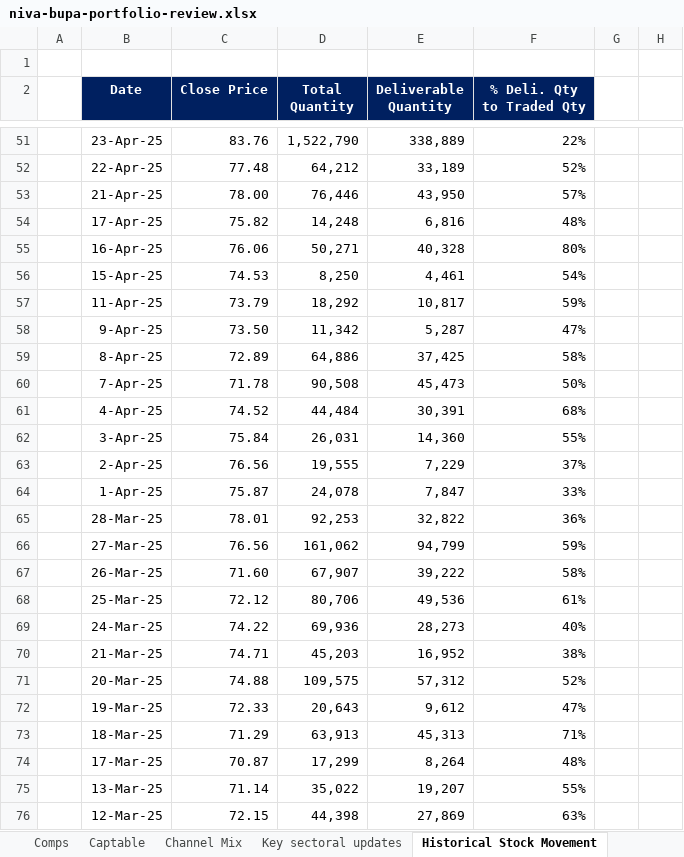
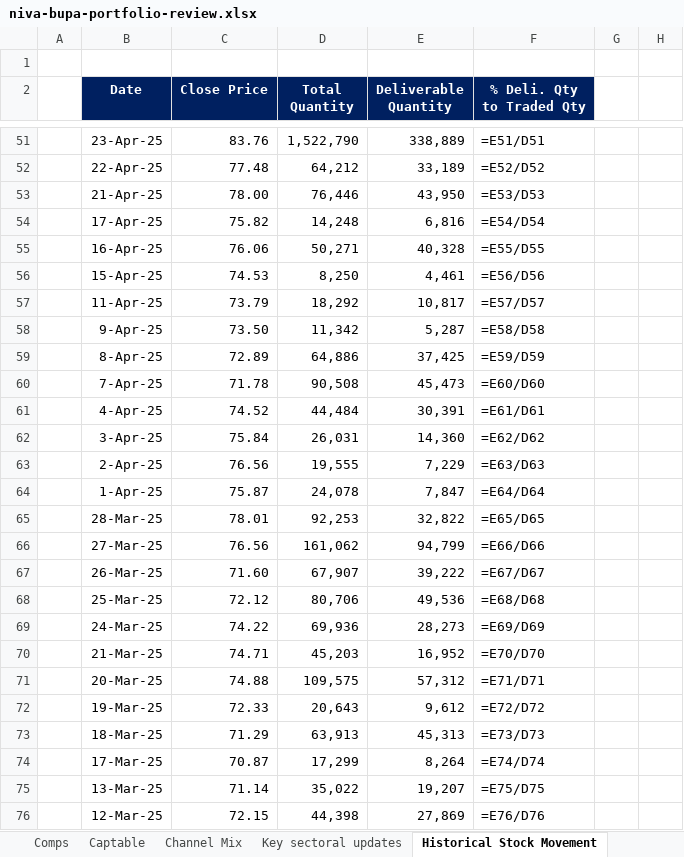
Before and after one commit to techmuns/healthinsurance, an Excel workbook: templates/niva-bupa-portfolio-review.xlsx, sheet Historical Stock Movement, drawn as a sheet; only a part is shown, gaps mark what is left out; values as stored, in another font and other column widths than the file's, no borders; formulas without a stored value are shown as written; charts and pictures not drawn; the diff covers the shown part only; the diff names each change by its address in the sheet, - before the commit and + after, or states it on an @@ line.

```diff
--- a/templates/niva-bupa-portfolio-review.xlsx (sheet Historical Stock Movement)
+++ b/templates/niva-bupa-portfolio-review.xlsx (sheet Historical Stock Movement)
-F51 (% Deli. Qty to Traded Qty): 22%
+F51 (% Deli. Qty to Traded Qty): =E51/D51
-F52 (% Deli. Qty to Traded Qty): 52%
+F52 (% Deli. Qty to Traded Qty): =E52/D52
-F53 (% Deli. Qty to Traded Qty): 57%
+F53 (% Deli. Qty to Traded Qty): =E53/D53
-F54 (% Deli. Qty to Traded Qty): 48%
+F54 (% Deli. Qty to Traded Qty): =E54/D54
-F55 (% Deli. Qty to Traded Qty): 80%
+F55 (% Deli. Qty to Traded Qty): =E55/D55
-F56 (% Deli. Qty to Traded Qty): 54%
+F56 (% Deli. Qty to Traded Qty): =E56/D56
-F57 (% Deli. Qty to Traded Qty): 59%
+F57 (% Deli. Qty to Traded Qty): =E57/D57
-F58 (% Deli. Qty to Traded Qty): 47%
+F58 (% Deli. Qty to Traded Qty): =E58/D58
-F59 (% Deli. Qty to Traded Qty): 58%
+F59 (% Deli. Qty to Traded Qty): =E59/D59
-F60 (% Deli. Qty to Traded Qty): 50%
+F60 (% Deli. Qty to Traded Qty): =E60/D60
-F61 (% Deli. Qty to Traded Qty): 68%
+F61 (% Deli. Qty to Traded Qty): =E61/D61
-F62 (% Deli. Qty to Traded Qty): 55%
+F62 (% Deli. Qty to Traded Qty): =E62/D62
-F63 (% Deli. Qty to Traded Qty): 37%
+F63 (% Deli. Qty to Traded Qty): =E63/D63
-F64 (% Deli. Qty to Traded Qty): 33%
+F64 (% Deli. Qty to Traded Qty): =E64/D64
-F65 (% Deli. Qty to Traded Qty): 36%
+F65 (% Deli. Qty to Traded Qty): =E65/D65
-F66 (% Deli. Qty to Traded Qty): 59%
+F66 (% Deli. Qty to Traded Qty): =E66/D66
-F67 (% Deli. Qty to Traded Qty): 58%
+F67 (% Deli. Qty to Traded Qty): =E67/D67
-F68 (% Deli. Qty to Traded Qty): 61%
+F68 (% Deli. Qty to Traded Qty): =E68/D68
-F69 (% Deli. Qty to Traded Qty): 40%
+F69 (% Deli. Qty to Traded Qty): =E69/D69
-F70 (% Deli. Qty to Traded Qty): 38%
+F70 (% Deli. Qty to Traded Qty): =E70/D70
-F71 (% Deli. Qty to Traded Qty): 52%
+F71 (% Deli. Qty to Traded Qty): =E71/D71
-F72 (% Deli. Qty to Traded Qty): 47%
+F72 (% Deli. Qty to Traded Qty): =E72/D72
-F73 (% Deli. Qty to Traded Qty): 71%
+F73 (% Deli. Qty to Traded Qty): =E73/D73
-F74 (% Deli. Qty to Traded Qty): 48%
+F74 (% Deli. Qty to Traded Qty): =E74/D74
-F75 (% Deli. Qty to Traded Qty): 55%
+F75 (% Deli. Qty to Traded Qty): =E75/D75
-F76 (% Deli. Qty to Traded Qty): 63%
+F76 (% Deli. Qty to Traded Qty): =E76/D76
```
Also changed, not shown: 145 edited cells elsewhere in this sheet, sheet Q1'26 GWP, sheet Industry Growth, sheet FY26 GWP, sheet SAHIs comparison, sheet Analyst coverage, sheet Comps, 3 more sheets, hidden cells, charts or pictures, 20 other files.
